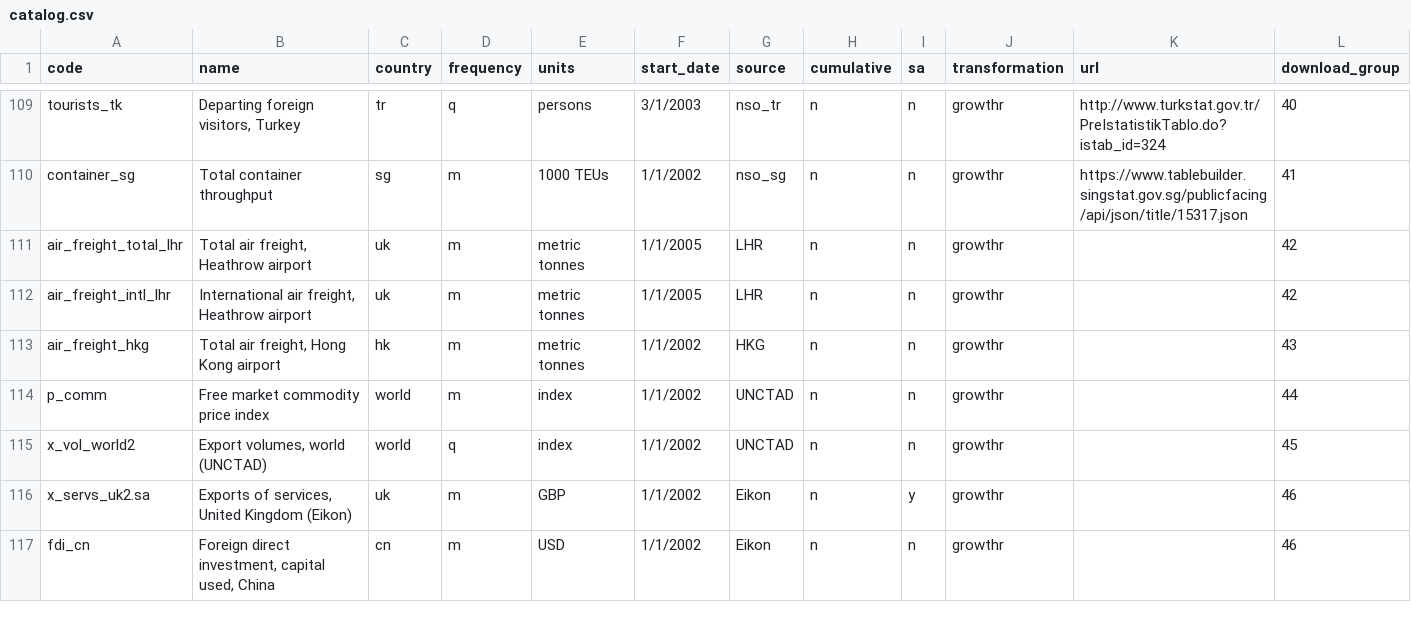
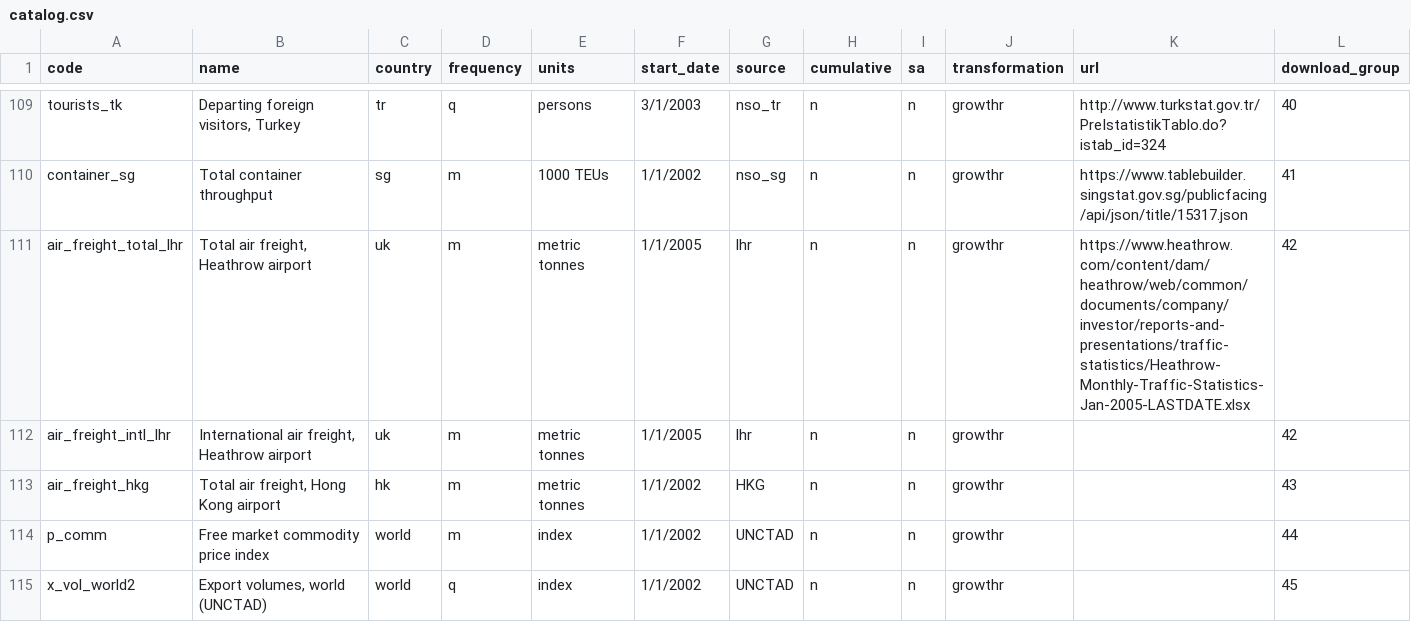
Before and after one commit to dhopp1-UNCTAD/nowcast_data_update, a CSV file: refactor/helper/catalog.csv, drawn as a sheet; only a part is shown, gaps mark what is left out; the shorter side is filled out with more unchanged rows.

```diff
--- a/refactor/helper/catalog.csv
+++ b/refactor/helper/catalog.csv
@@ -110,4 +110,4 @@ tourists_tk,"Departing foreign visitors, Turkey",tr,q,persons,3/1/2003,nso_tr,n,
 container_sg,Total container throughput,sg,m,1000 TEUs,1/1/2002,nso_sg,n,n,growthr,https://www.tablebuilder.singstat.gov.sg/publicfacing/api/json/title/15317.json,41
-air_freight_total_lhr,"Total air freight, Heathrow airport",uk,m,metric tonnes,1/1/2005,LHR,n,n,growthr,,42
-air_freight_intl_lhr,"International air freight, Heathrow airport",uk,m,metric tonnes,1/1/2005,LHR,n,n,growthr,,42
+air_freight_total_lhr,"Total air freight, Heathrow airport",uk,m,metric tonnes,1/1/2005,lhr,n,n,growthr,https://www.heathrow.com/content/dam/heathrow/web/common/documents/company/investor/reports-and-presentations/traffic-statistics/Heathrow-Monthly-Traffic-Statistics-Jan-2005-LASTDATE.xlsx,42
+air_freight_intl_lhr,"International air freight, Heathrow airport",uk,m,metric tonnes,1/1/2005,lhr,n,n,growthr,,42
 air_freight_hkg,"Total air freight, Hong Kong airport",hk,m,metric tonnes,1/1/2002,HKG,n,n,growthr,,43
```
Also changed, not shown: 6 other files.
